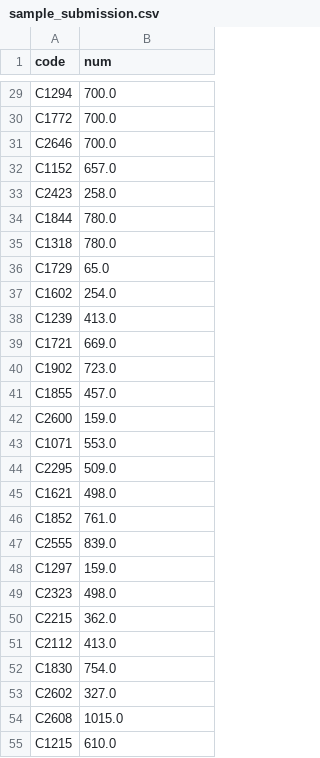
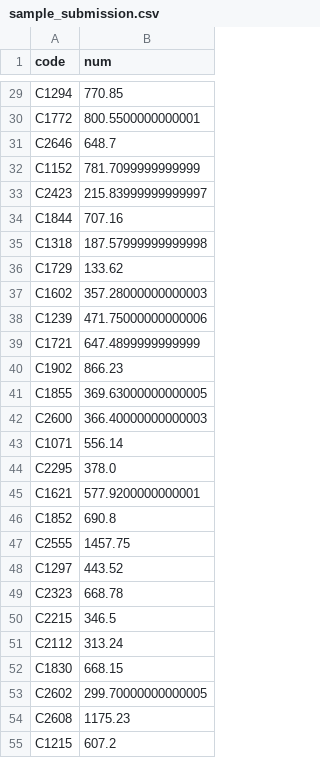
Before and after one commit to whdbfla6/Daesamanlap, a CSV file: EDA/data/sample_submission.csv, drawn as a sheet; only a part is shown, gaps mark what is left out; the diff covers the shown part only; the diff names each change by its address in the sheet, - before the commit and + after, or states it on an @@ line.

```diff
--- a/EDA/data/sample_submission.csv
+++ b/EDA/data/sample_submission.csv
-B29 (num): 700.0
+B29 (num): 770.85
-B30 (num): 700.0
+B30 (num): 800.5500000000001
-B31 (num): 700.0
+B31 (num): 648.7
-B32 (num): 657.0
+B32 (num): 781.7099999999999
-B33 (num): 258.0
+B33 (num): 215.83999999999997
-B34 (num): 780.0
+B34 (num): 707.16
-B35 (num): 780.0
+B35 (num): 187.57999999999998
-B36 (num): 65.0
+B36 (num): 133.62
-B37 (num): 254.0
+B37 (num): 357.28000000000003
-B38 (num): 413.0
+B38 (num): 471.75000000000006
-B39 (num): 669.0
+B39 (num): 647.4899999999999
-B40 (num): 723.0
+B40 (num): 866.23
-B41 (num): 457.0
+B41 (num): 369.63000000000005
-B42 (num): 159.0
+B42 (num): 366.40000000000003
-B43 (num): 553.0
+B43 (num): 556.14
-B44 (num): 509.0
+B44 (num): 378.0
-B45 (num): 498.0
+B45 (num): 577.9200000000001
-B46 (num): 761.0
+B46 (num): 690.8
-B47 (num): 839.0
+B47 (num): 1457.75
-B48 (num): 159.0
+B48 (num): 443.52
-B49 (num): 498.0
+B49 (num): 668.78
-B50 (num): 362.0
+B50 (num): 346.5
-B51 (num): 413.0
+B51 (num): 313.24
-B52 (num): 754.0
+B52 (num): 668.15
-B53 (num): 327.0
+B53 (num): 299.70000000000005
-B54 (num): 1015.0
+B54 (num): 1175.23
-B55 (num): 610.0
+B55 (num): 607.2
```
Also changed, not shown: 123 edited cells elsewhere in this file, 2 other files.
